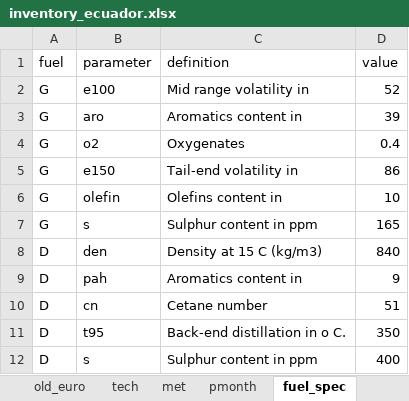
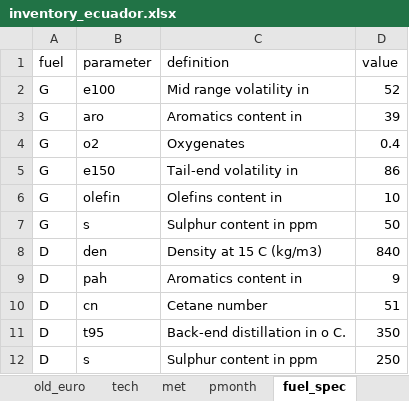
Before and after one commit to atmoschem/vein, an Excel workbook: projects/ecuador_td/config/inventory_ecuador.xlsx, sheet fuel_spec, drawn as a sheet; values as stored, in another font and other column widths than the file's, no borders; the diff names each change by its address in the sheet, - before the commit and + after, or states it on an @@ line.

```diff
--- a/projects/ecuador_td/config/inventory_ecuador.xlsx (sheet fuel_spec)
+++ b/projects/ecuador_td/config/inventory_ecuador.xlsx (sheet fuel_spec)
-D7 (value): 165
+D7 (value): 50
-D12 (value): 400
+D12 (value): 250
```
Also changed, not shown: sheet met, sheet fuel_month, sheet fuel, hidden cells, 4 other files.
